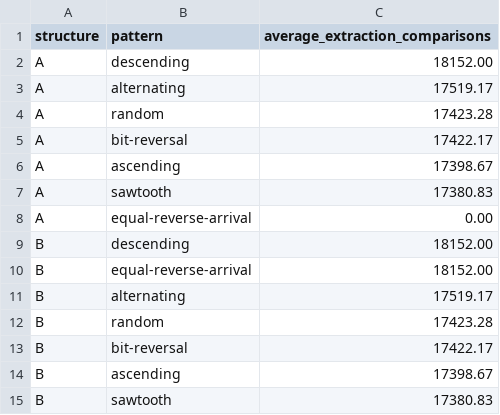
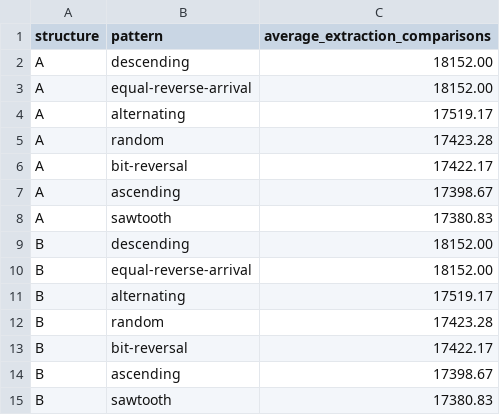
Before and after one commit to AshuNewatia/cs253-omnicoders-p10, a CSV file: results/d5_worst_patterns.csv, drawn as a sheet.

Commit message:
Update d5_worst_patterns.csv

```diff
--- a/results/d5_worst_patterns.csv
+++ b/results/d5_worst_patterns.csv
@@ -2,2 +2,3 @@ structure,pattern,average_extraction_comparisons
 A,descending,18152.00
+A,equal-reverse-arrival,18152.00
 A,alternating,17519.17
@@ -7,3 +8,2 @@ A,ascending,17398.67
 A,sawtooth,17380.83
-A,equal-reverse-arrival,0.00
 B,descending,18152.00
```
